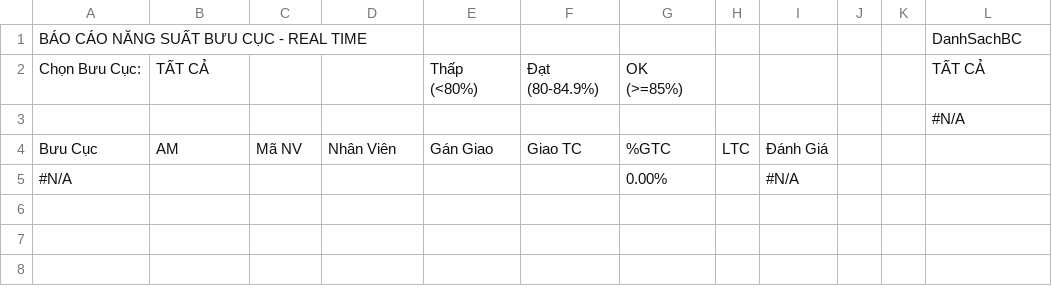
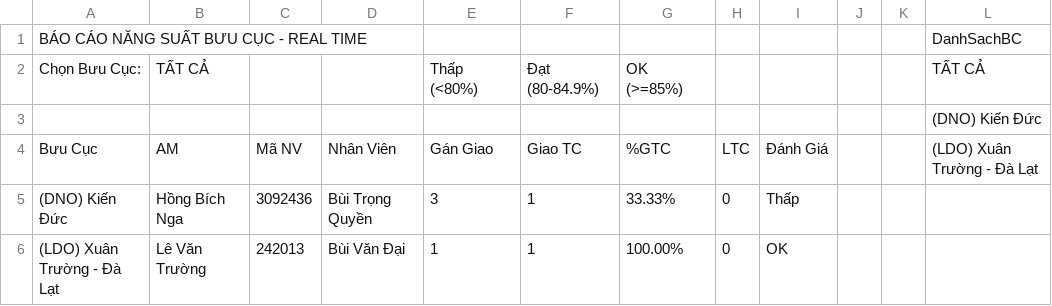
Before and after one commit to thuyntt2-creator/Dashboard_NTB_2026, a CSV file: ops_productivity_realtime.csv, drawn as a sheet.

Commit message:
Auto update data, DB and /hop weekly report

```diff
--- a/ops_productivity_realtime.csv
+++ b/ops_productivity_realtime.csv
@@ -2,4 +2,5 @@ BÁO CÁO NĂNG SUẤT BƯU CỤC - REAL TIME,,,,,,,,,,,DanhSachBC
 Chọn Bưu Cục:,TẤT CẢ,,,Thấp (<80%),Đạt (80-84.9%),OK (>=85%),,,,,TẤT CẢ
-,,,,,,,,,,,#N/A
-Bưu Cục,AM,Mã NV,Nhân Viên,Gán Giao,Giao TC,%GTC,LTC,Đánh Giá,,,
-#N/A,,,,,,0.00%,,#N/A,,,
+,,,,,,,,,,,(DNO) Kiến Đức
+Bưu Cục,AM,Mã NV,Nhân Viên,Gán Giao,Giao TC,%GTC,LTC,Đánh Giá,,,(LDO) Xuân Trường - Đà Lạt
+(DNO) Kiến Đức,Hồng Bích Nga,3092436,Bùi Trọng Quyền,3,1,33.33%,0,Thấp,,,
+(LDO) Xuân Trường - Đà Lạt,Lê Văn Trường,242013,Bùi Văn Đại,1,1,100.00%,0,OK,,,
```
Also changed, not shown: 4 other files.
